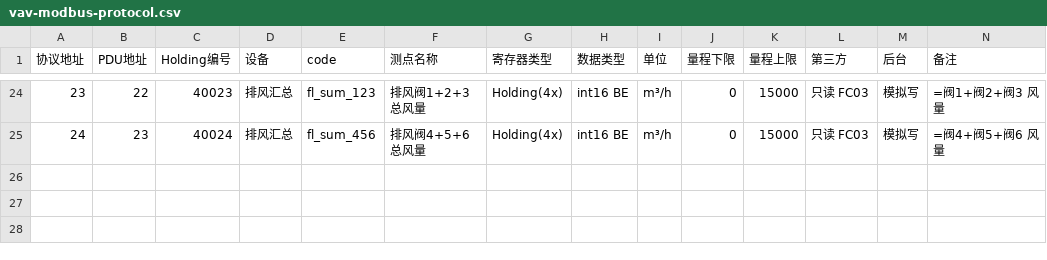
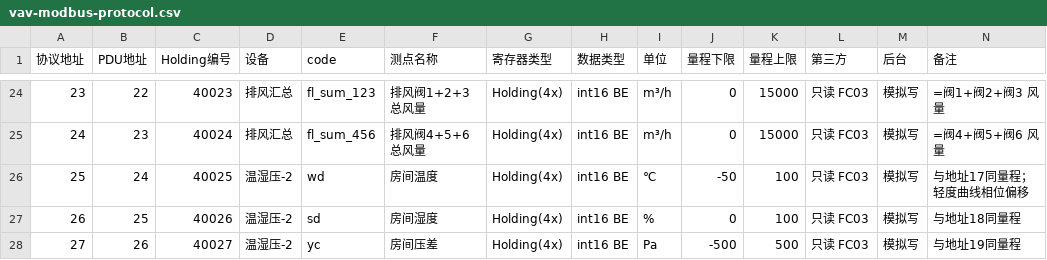
Before and after one commit to misky530/vav-modbus-protocol, a CSV file: scripts/vav_patch_assets/vav-modbus-protocol.csv, drawn as a sheet; only a part is shown, gaps mark what is left out.

```diff
--- a/scripts/vav_patch_assets/vav-modbus-protocol.csv
+++ b/scripts/vav_patch_assets/vav-modbus-protocol.csv
@@ -25 +25,4 @@
 24,23,40024,排风汇总,fl_sum_456,排风阀4+5+6总风量,Holding(4x),int16 BE,m³/h,0,15000,只读 FC03,模拟写,=阀4+阀5+阀6 风量
+25,24,40025,温湿压-2,wd,房间温度,Holding(4x),int16 BE,℃,-50,100,只读 FC03,模拟写,与地址17同量程；轻度曲线相位偏移
+26,25,40026,温湿压-2,sd,房间湿度,Holding(4x),int16 BE,%,0,100,只读 FC03,模拟写,与地址18同量程
+27,26,40027,温湿压-2,yc,房间压差,Holding(4x),int16 BE,Pa,-500,500,只读 FC03,模拟写,与地址19同量程
```
Also changed, not shown: vav-modbus-protocol.csv, 7 other files.
